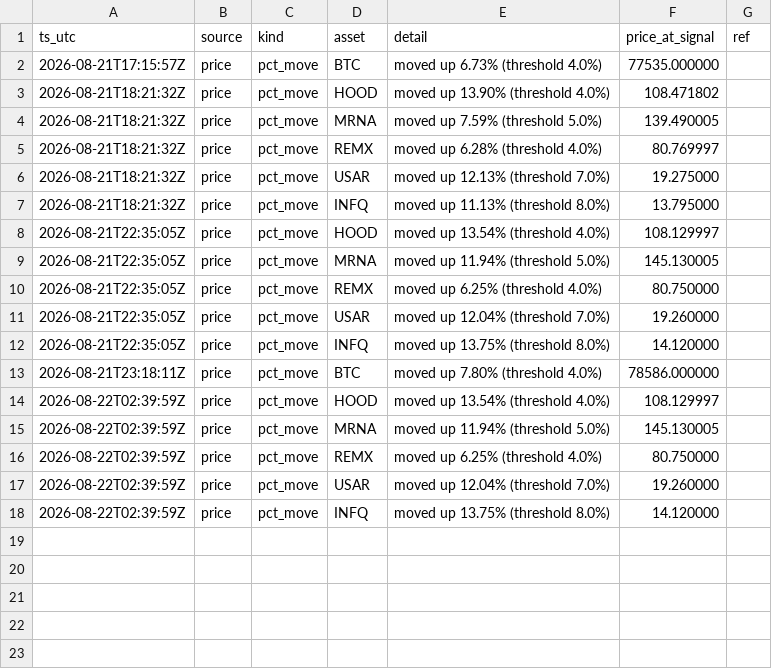
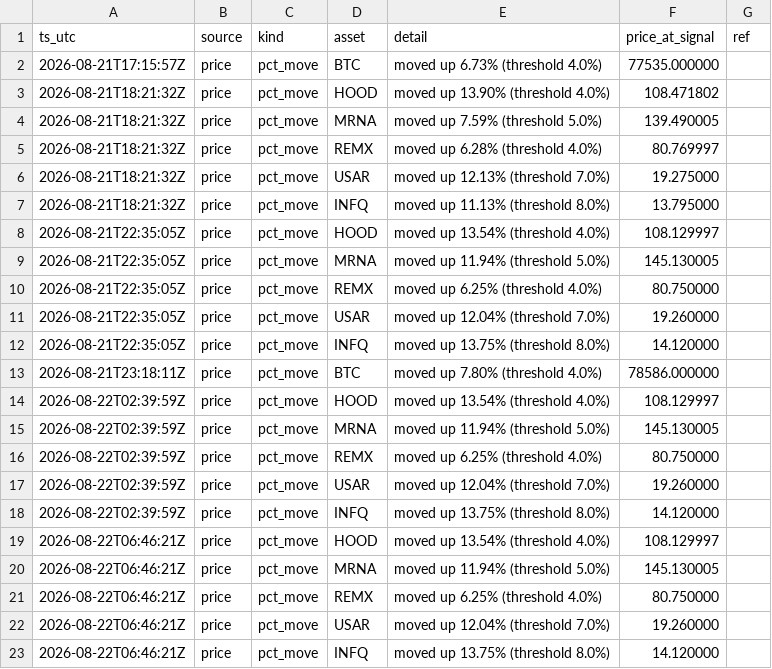
Before and after one commit to romegalv/market-watcher, a CSV file: signals.csv, drawn as a sheet.

Commit message:
signals: 2026-08-22T06:46Z

```diff
--- a/signals.csv
+++ b/signals.csv
@@ -18 +18,6 @@ ts_utc,source,kind,asset,detail,price_at_signal,ref
 2026-08-22T02:39:59Z,price,pct_move,INFQ,moved up 13.75% (threshold 8.0%),14.120000,
+2026-08-22T06:46:21Z,price,pct_move,HOOD,moved up 13.54% (threshold 4.0%),108.129997,
+2026-08-22T06:46:21Z,price,pct_move,MRNA,moved up 11.94% (threshold 5.0%),145.130005,
+2026-08-22T06:46:21Z,price,pct_move,REMX,moved up 6.25% (threshold 4.0%),80.750000,
+2026-08-22T06:46:21Z,price,pct_move,USAR,moved up 12.04% (threshold 7.0%),19.260000,
+2026-08-22T06:46:21Z,price,pct_move,INFQ,moved up 13.75% (threshold 8.0%),14.120000,
```
Also changed, not shown: 1 other file.
